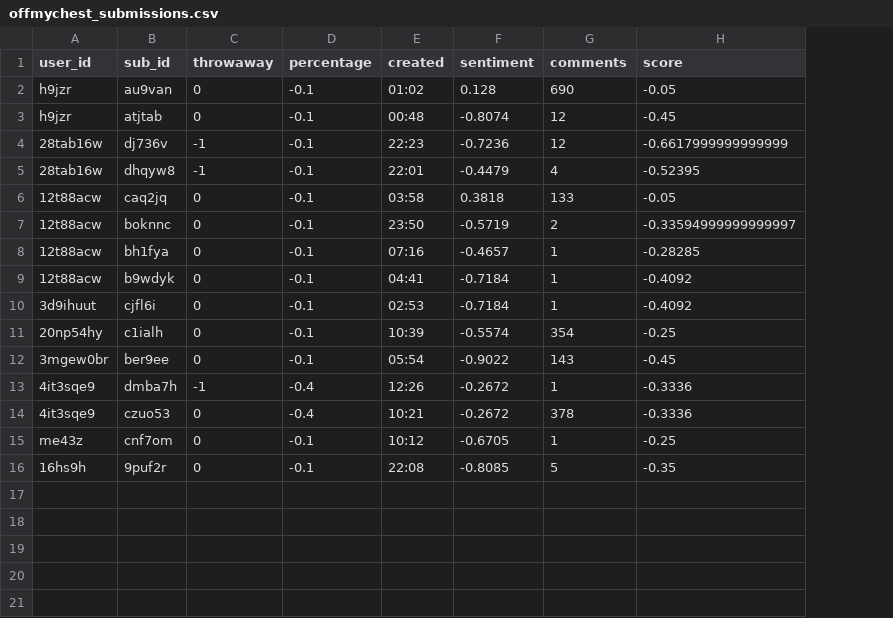
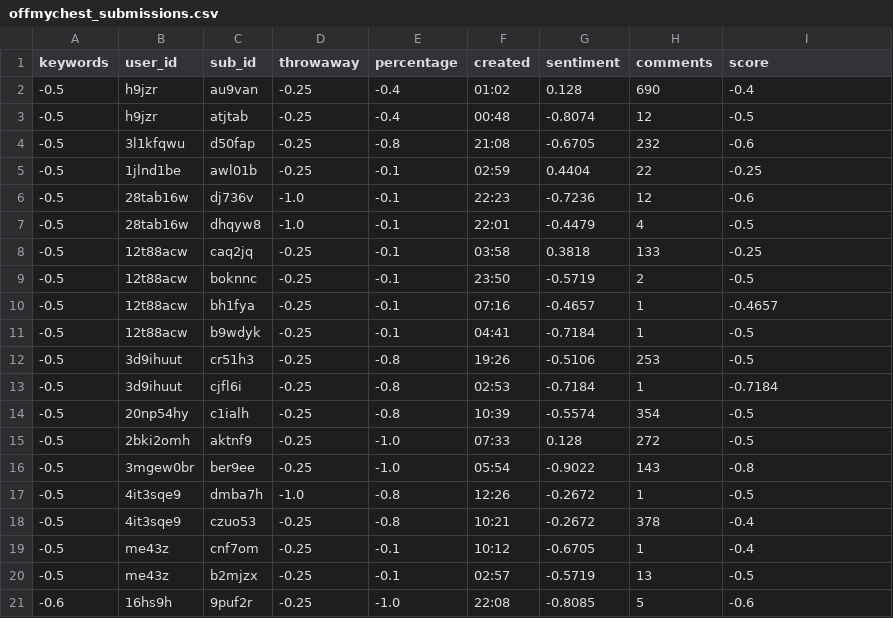
Before and after one commit to ludomaster/IS434, a CSV file: analysis/offmychest_submissions.csv, drawn as a sheet; addresses are those after the commit; the diff names each change by its address in the sheet, - before the commit and + after, or states it on an @@ line.

```diff
--- a/analysis/offmychest_submissions.csv
+++ b/analysis/offmychest_submissions.csv
+column A (keywords), rows 2-3: -0.5 | -0.5; rows 6-11: all -0.5; rows 13-14: -0.5 | -0.5; rows 16-19: all -0.5; row 21: -0.6
-D2:D3 (throwaway): 0
+D2:D3 (throwaway): -0.25
-E2:E3 (percentage): -0.1
+E2:E3 (percentage): -0.4
-I2 (score): -0.05
+I2 (score): -0.4
-I3 (score): -0.45
+I3 (score): -0.5
+row 4: -0.5 | 3l1kfqwu | d50fap | -0.25 | -0.8 | 21:08 | -0.6705 | 232 | -0.6
+row 5: -0.5 | 1jlnd1be | awl01b | -0.25 | -0.1 | 02:59 | 0.4404 | 22 | -0.25
-D6:D7 (throwaway): -1
+D6:D7 (throwaway): -1.0
-I6 (score): -0.6617999999999999
+I6 (score): -0.6
-I7 (score): -0.52395
+I7 (score): -0.5
-D8:D11 (throwaway): 0
+D8:D11 (throwaway): -0.25
-I8 (score): -0.05
+I8 (score): -0.25
-I9 (score): -0.33594999999999997
+I9 (score): -0.5
-I10 (score): -0.28285
+I10 (score): -0.4657
-I11 (score): -0.4092
+I11 (score): -0.5
+row 12: -0.5 | 3d9ihuut | cr51h3 | -0.25 | -0.8 | 19:26 | -0.5106 | 253 | -0.5
-D13:D14 (throwaway): 0
+D13:D14 (throwaway): -0.25
-E13:E14 (percentage): -0.1
+E13:E14 (percentage): -0.8
-I13 (score): -0.4092
+I13 (score): -0.7184
-I14 (score): -0.25
+I14 (score): -0.5
+row 15: -0.5 | 2bki2omh | aktnf9 | -0.25 | -1.0 | 07:33 | 0.128 | 272 | -0.5
-D16 (throwaway): 0
+D16 (throwaway): -0.25
-E16 (percentage): -0.1
+E16 (percentage): -1.0
-I16 (score): -0.45
+I16 (score): -0.8
-D17 (throwaway): -1
+D17 (throwaway): -1.0
-E17:E18 (percentage): -0.4
+E17:E18 (percentage): -0.8
-I17 (score): -0.3336
+I17 (score): -0.5
-D18:D19 (throwaway): 0
+D18:D19 (throwaway): -0.25
-I18 (score): -0.3336
+I18 (score): -0.4
-I19 (score): -0.25
+I19 (score): -0.4
+row 20: -0.5 | me43z | b2mjzx | -0.25 | -0.1 | 02:57 | -0.5719 | 13 | -0.5
-D21 (throwaway): 0
+D21 (throwaway): -0.25
-E21 (percentage): -0.1
+E21 (percentage): -1.0
-I21 (score): -0.35
+I21 (score): -0.6
```
Also changed, not shown: subreddits/foreveralone/reddit_foreveralone_keywords.csv, subreddits/offmychest/reddit_offmychest_keywords.csv, 18 other files.
